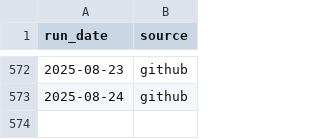
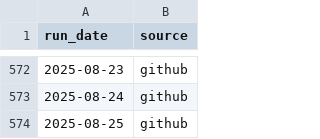
Before and after one commit to colmjude/farah-fix, a CSV file: log/workflow.csv, drawn as a sheet; only a part is shown, gaps mark what is left out.

Commit message:
Latest product details 2025-08-25

```diff
--- a/log/workflow.csv
+++ b/log/workflow.csv
@@ -573 +573,2 @@ run_date,source
 2025-08-24,github
+2025-08-25,github
```
